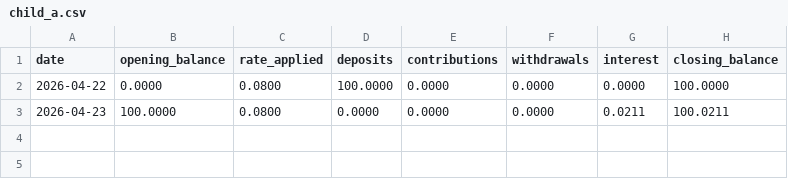
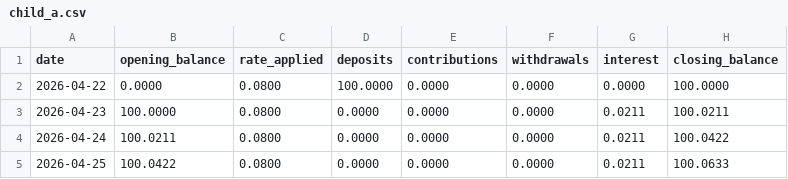
Before and after one commit to jordan-finnell/investing-for-kids, a CSV file: data/ledgers/child_a.csv, drawn as a sheet; the diff names each change by its address in the sheet, - before the commit and + after, or states it on an @@ line.

```diff
--- a/data/ledgers/child_a.csv
+++ b/data/ledgers/child_a.csv
+row 4: 2026-04-24 | 100.0211 | 0.0800 | 0.0000 | 0.0000 | 0.0000 | 0.0211 | 100.0422
+row 5: 2026-04-25 | 100.0422 | 0.0800 | 0.0000 | 0.0000 | 0.0000 | 0.0211 | 100.0633
```
Also changed, not shown: data/ledgers/child_b.csv.
